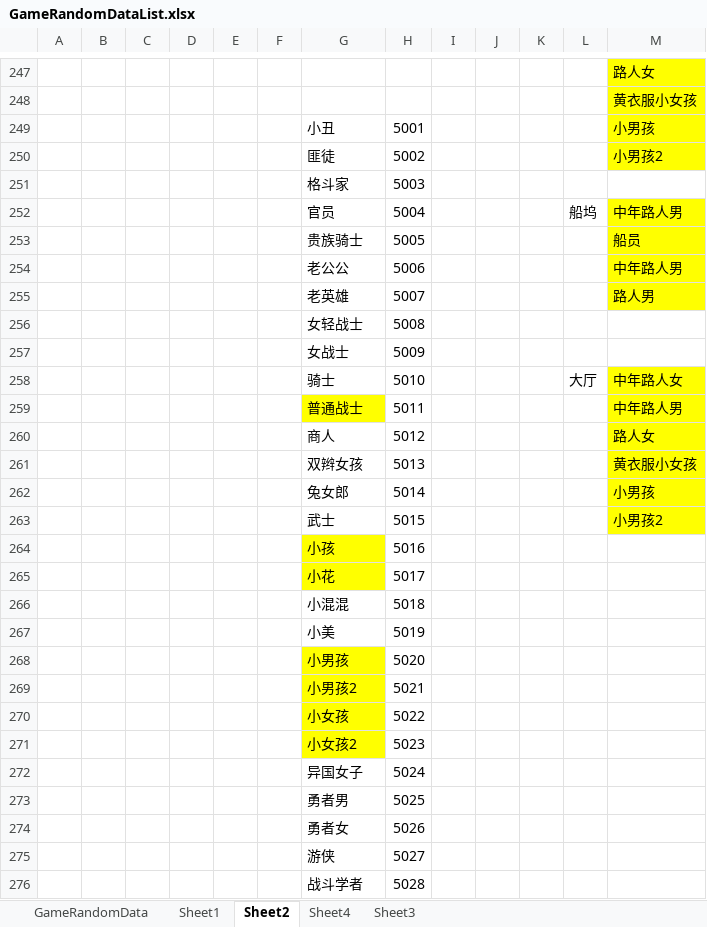
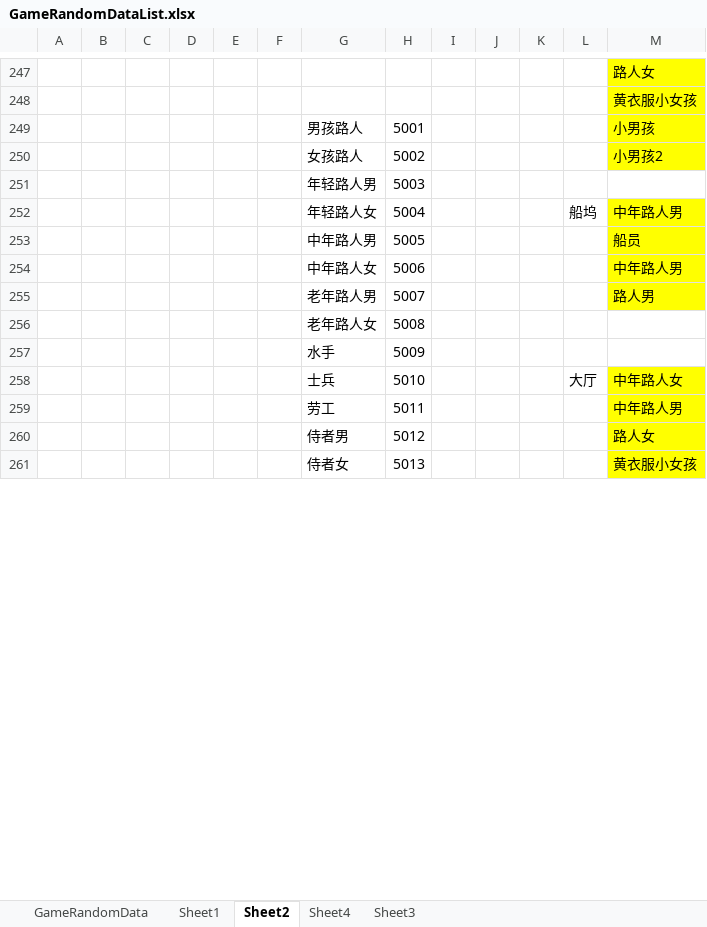
Before and after one commit to shanflyer/Rune-Factory, an Excel workbook: Datas/GameRandomDataList.xlsx, sheet Sheet2, drawn as a sheet; only a part is shown, gaps mark what is left out; values as stored, in another font and other column widths than the file's, no borders; removed rows and columns are numbered as before the commit, all else as after; the diff covers the shown part only; the diff names each change by its address in the sheet, - before the commit and + after, or states it on an @@ line.

```diff
--- a/Datas/GameRandomDataList.xlsx (sheet Sheet2)
+++ b/Datas/GameRandomDataList.xlsx (sheet Sheet2)
-G249: 小丑
+G249: 男孩路人
-G250: 匪徒
+G250: 女孩路人
-G251: 格斗家
+G251: 年轻路人男
-G252: 官员
+G252: 年轻路人女
-G253: 贵族骑士
+G253: 中年路人男
-G254: 老公公
+G254: 中年路人女
-G255: 老英雄
+G255: 老年路人男
-G256: 女轻战士
+G256: 老年路人女
-G257: 女战士
+G257: 水手
-G258: 骑士
+G258: 士兵
-G259: 普通战士
+G259: 劳工
-G259 fill: #FFFF00
+G259 fill: none
-G260: 商人
+G260: 侍者男
-G261: 双辫女孩
+G261: 侍者女
-row 262:  |  |  |  |  |  | 兔女郎 | 5014 |  |  |  |  | 小男孩
-row 263:  |  |  |  |  |  | 武士 | 5015 |  |  |  |  | 小男孩2
-row 264:  |  |  |  |  |  | 小孩 | 5016
-row 265:  |  |  |  |  |  | 小花 | 5017
-row 266:  |  |  |  |  |  | 小混混 | 5018
-row 267:  |  |  |  |  |  | 小美 | 5019
-row 268:  |  |  |  |  |  | 小男孩 | 5020
-row 269:  |  |  |  |  |  | 小男孩2 | 5021
-row 270:  |  |  |  |  |  | 小女孩 | 5022
-row 271:  |  |  |  |  |  | 小女孩2 | 5023
-row 272:  |  |  |  |  |  | 异国女子 | 5024
-row 273:  |  |  |  |  |  | 勇者男 | 5025
-row 274:  |  |  |  |  |  | 勇者女 | 5026
-row 275:  |  |  |  |  |  | 游侠 | 5027
-row 276:  |  |  |  |  |  | 战斗学者 | 5028
```
Also changed, not shown: 2 added rows and 17 removed rows elsewhere in this sheet, sheet GameRandomData, Datas/NPCData.xlsx, Datas/TempCharacterCreatData.xlsx, 11 other files.
